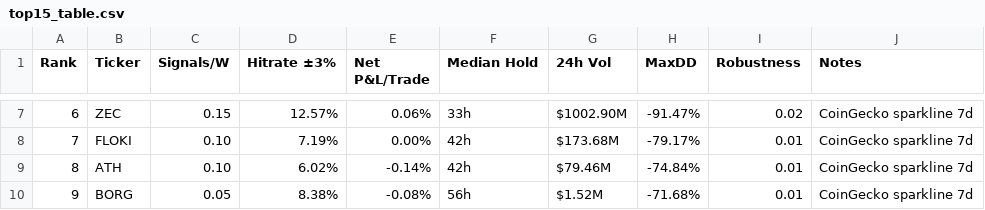
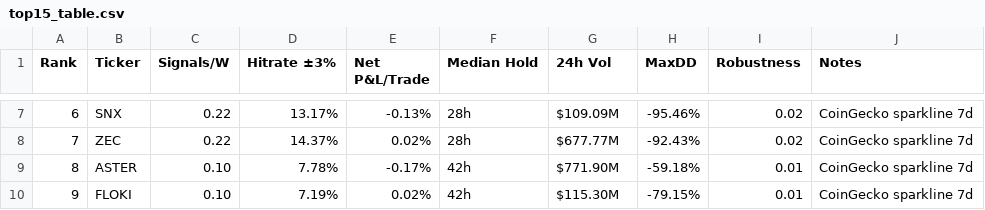
Before and after one commit to Philshirt18/TR, a CSV file: outputs/top15_table.csv, drawn as a sheet; only a part is shown, gaps mark what is left out; the diff covers the shown part only.

```diff
--- a/outputs/top15_table.csv
+++ b/outputs/top15_table.csv
@@ -7,4 +7,4 @@ Rank,Ticker,Signals/W,Hitrate ±3%,Net P&L/Trade,Median Hold,24h Vol,MaxDD,Robus
-6,ZEC,0.15,12.57%,0.06%,33h,$1002.90M,-91.47%,0.02,CoinGecko sparkline 7d
-7,FLOKI,0.10,7.19%,0.00%,42h,$173.68M,-79.17%,0.01,CoinGecko sparkline 7d
-8,ATH,0.10,6.02%,-0.14%,42h,$79.46M,-74.84%,0.01,CoinGecko sparkline 7d
-9,BORG,0.05,8.38%,-0.08%,56h,$1.52M,-71.68%,0.01,CoinGecko sparkline 7d
+6,SNX,0.22,13.17%,-0.13%,28h,$109.09M,-95.46%,0.02,CoinGecko sparkline 7d
+7,ZEC,0.22,14.37%,0.02%,28h,$677.77M,-92.43%,0.02,CoinGecko sparkline 7d
+8,ASTER,0.10,7.78%,-0.17%,42h,$771.90M,-59.18%,0.01,CoinGecko sparkline 7d
+9,FLOKI,0.10,7.19%,0.02%,42h,$115.30M,-79.15%,0.01,CoinGecko sparkline 7d
```
Also changed, not shown: 61 edited cells elsewhere in this file, 1 other file.
